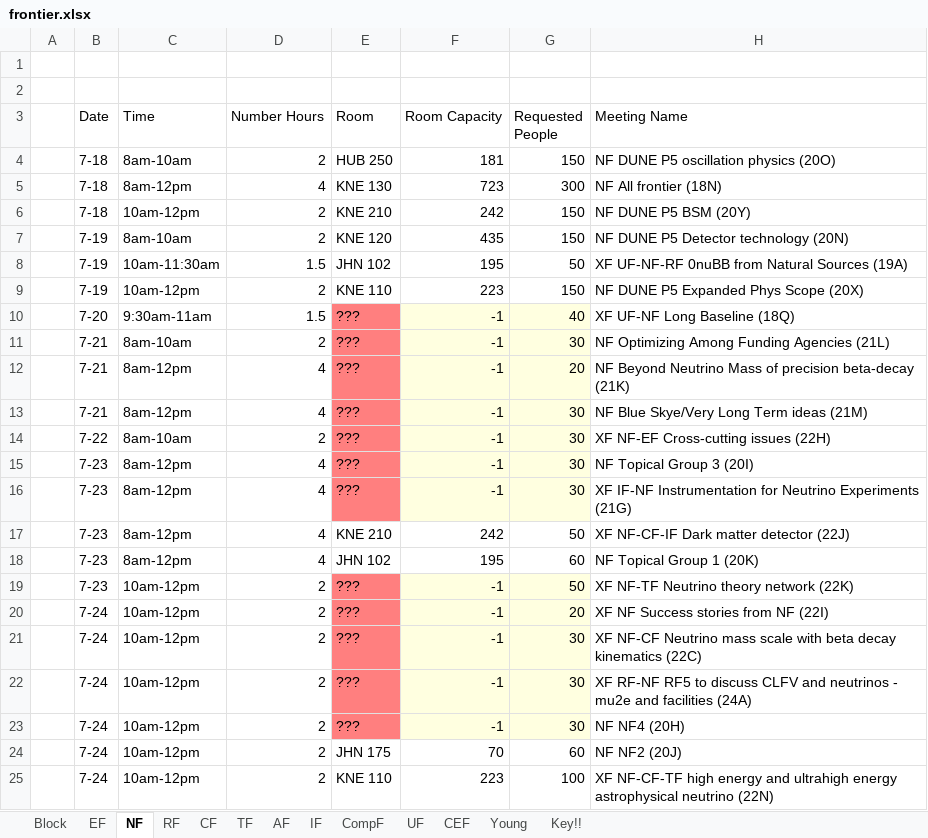
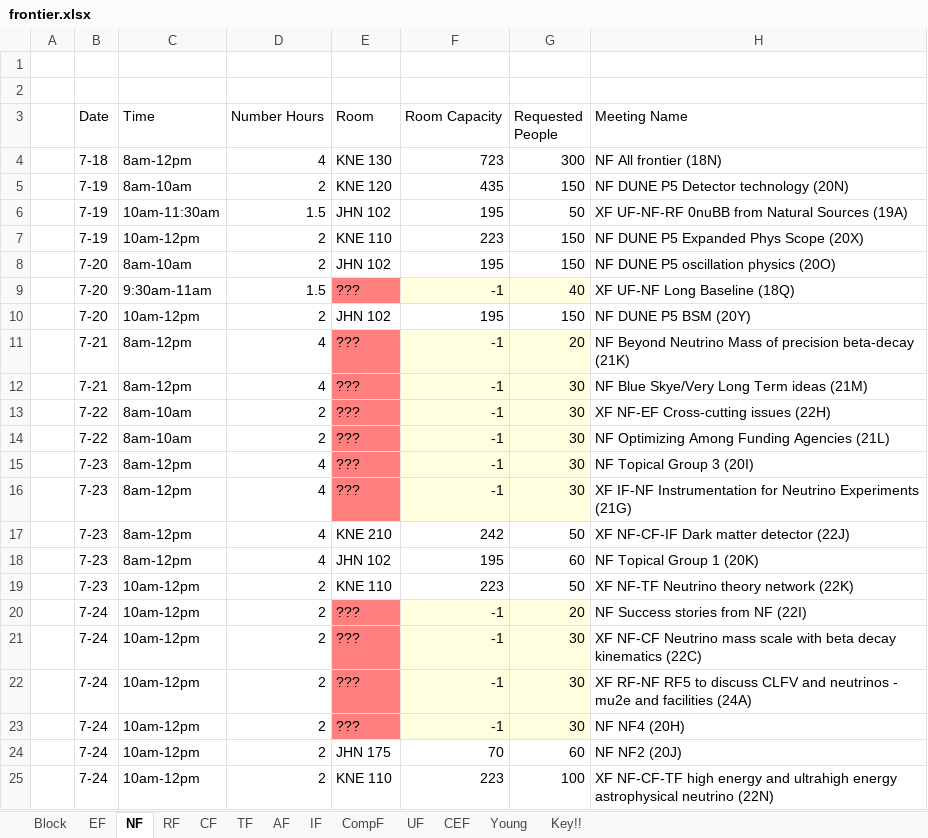
Before and after one commit to gordonwatts/seattlesnowmass2021.github.io, an Excel workbook: assets/schedule/frontier.xlsx, sheet NF, drawn as a sheet; values as stored, in another font and other column widths than the file's, no borders; table styles not drawn; removed rows and columns are numbered as before the commit, all else as after; the diff names each change by its address in the sheet, - before the commit and + after, or states it on an @@ line.

```diff
--- a/assets/schedule/frontier.xlsx (sheet NF)
+++ b/assets/schedule/frontier.xlsx (sheet NF)
-row 4:  | 7-18 | 8am-10am | 2 | HUB 250 | 181 | 150 | NF DUNE P5 oscillation physics (20O)
-row 6:  | 7-18 | 10am-12pm | 2 | KNE 210 | 242 | 150 | NF DUNE P5 BSM (20Y)
+row 8:  | 7-20 | 8am-10am | 2 | JHN 102 | 195 | 150 | NF DUNE P5 oscillation physics (20O)
-row 11:  | 7-21 | 8am-10am | 2 | ??? | -1 | 30 | NF Optimizing Among Funding Agencies (21L)
+row 10:  | 7-20 | 10am-12pm | 2 | JHN 102 | 195 | 150 | NF DUNE P5 BSM (20Y)
+row 14:  | 7-22 | 8am-10am | 2 | ??? | -1 | 30 | NF Optimizing Among Funding Agencies (21L)
-E19 (Room): ???
+E19 (Room): KNE 110
-E19 fill: #FF7F7F
+E19 fill: none
-F19 (Room Capacity): -1
+F19 (Room Capacity): 223
-F19:G19 fill: #FFFFE0
+F19:G19 fill: none
-H20 (Meeting Name): XF NF Success stories from NF (22I)
+H20 (Meeting Name): NF Success stories from NF (22I)
```
Also changed, not shown: sheet Block, sheet TF, sheet CompF, sheet AF.
